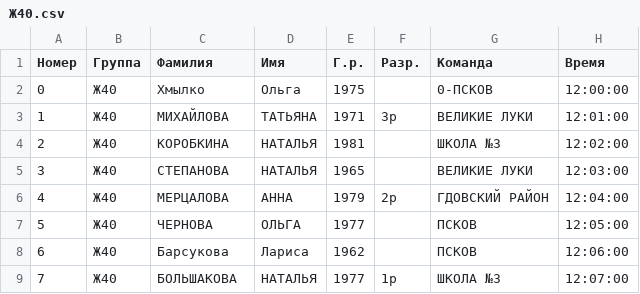
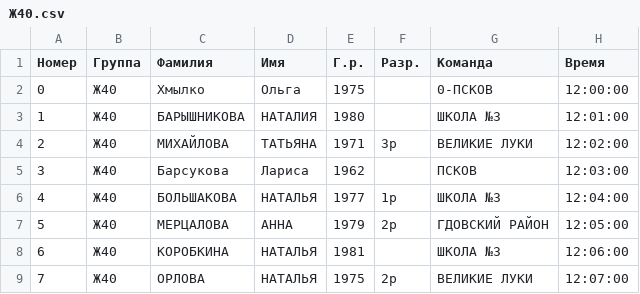
Before and after one commit to yaninalex2003/Sport-system, a CSV file: groups/Ж40.csv, drawn as a sheet; only a part is shown; the diff covers the shown part only.

```diff
--- a/groups/Ж40.csv
+++ b/groups/Ж40.csv
@@ -2,8 +2,8 @@
 0,Ж40,Хмылко,Ольга,1975,,0-ПСКОВ,12:00:00
-1,Ж40,МИХАЙЛОВА,ТАТЬЯНА,1971,3р,ВЕЛИКИЕ ЛУКИ,12:01:00
-2,Ж40,КОРОБКИНА,НАТАЛЬЯ,1981,,ШКОЛА №3,12:02:00
-3,Ж40,СТЕПАНОВА,НАТАЛЬЯ,1965,,ВЕЛИКИЕ ЛУКИ,12:03:00
-4,Ж40,МЕРЦАЛОВА,АННА,1979,2р,ГДОВСКИЙ РАЙОН,12:04:00
-5,Ж40,ЧЕРНОВА,ОЛЬГА,1977,,ПСКОВ,12:05:00
-6,Ж40,Барсукова,Лариса,1962,,ПСКОВ,12:06:00
-7,Ж40,БОЛЬШАКОВА,НАТАЛЬЯ,1977,1р,ШКОЛА №3,12:07:00
+1,Ж40,БАРЫШНИКОВА,НАТАЛИЯ,1980,,ШКОЛА №3,12:01:00
+2,Ж40,МИХАЙЛОВА,ТАТЬЯНА,1971,3р,ВЕЛИКИЕ ЛУКИ,12:02:00
+3,Ж40,Барсукова,Лариса,1962,,ПСКОВ,12:03:00
+4,Ж40,БОЛЬШАКОВА,НАТАЛЬЯ,1977,1р,ШКОЛА №3,12:04:00
+5,Ж40,МЕРЦАЛОВА,АННА,1979,2р,ГДОВСКИЙ РАЙОН,12:05:00
+6,Ж40,КОРОБКИНА,НАТАЛЬЯ,1981,,ШКОЛА №3,12:06:00
+7,Ж40,ОРЛОВА,НАТАЛЬЯ,1975,2р,ВЕЛИКИЕ ЛУКИ,12:07:00
```
Also changed, not shown: 11 edited cells elsewhere in this file, groups/Ж10.csv, groups/Ж12.csv, 20 other files.
